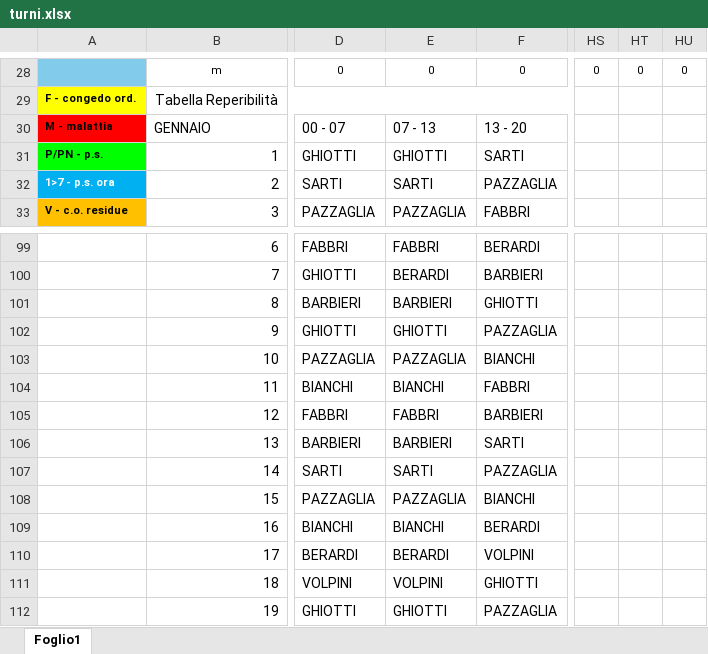
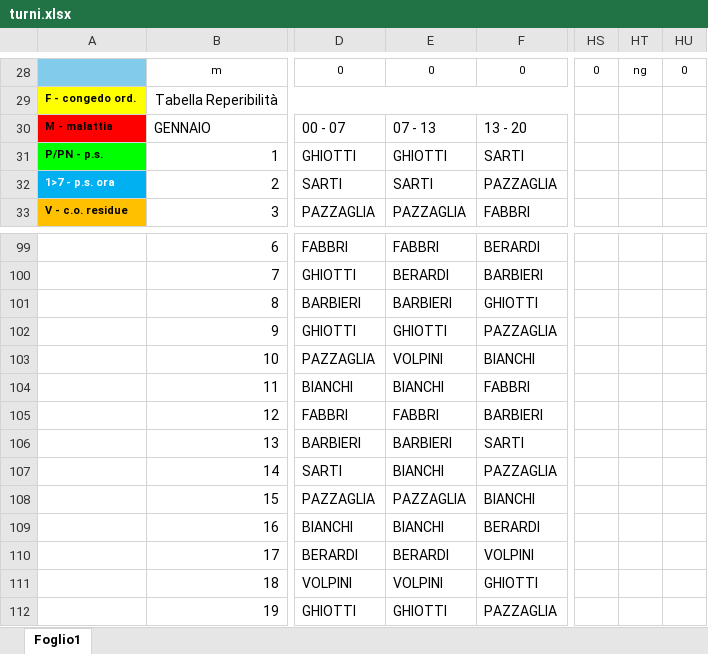
Before and after one commit to centrale118rsm-code/Turni-Autisti-2026-Rsm, an Excel workbook: turni.xlsx, sheet Foglio1, drawn as a sheet; only a part is shown, gaps mark what is left out; values as stored, in another font and other column widths than the file's, no borders; conditional formats not drawn; the diff covers the shown part only; the diff names each change by its address in the sheet, - before the commit and + after, or states it on an @@ line.

```diff
--- a/turni.xlsx (sheet Foglio1)
+++ b/turni.xlsx (sheet Foglio1)
-HT28: 0
+HT28: ng
-E103: PAZZAGLIA
+E103: VOLPINI
-E107: SARTI
+E107: BIANCHI
```
Also changed, not shown: 32 edited cells elsewhere in this sheet.
